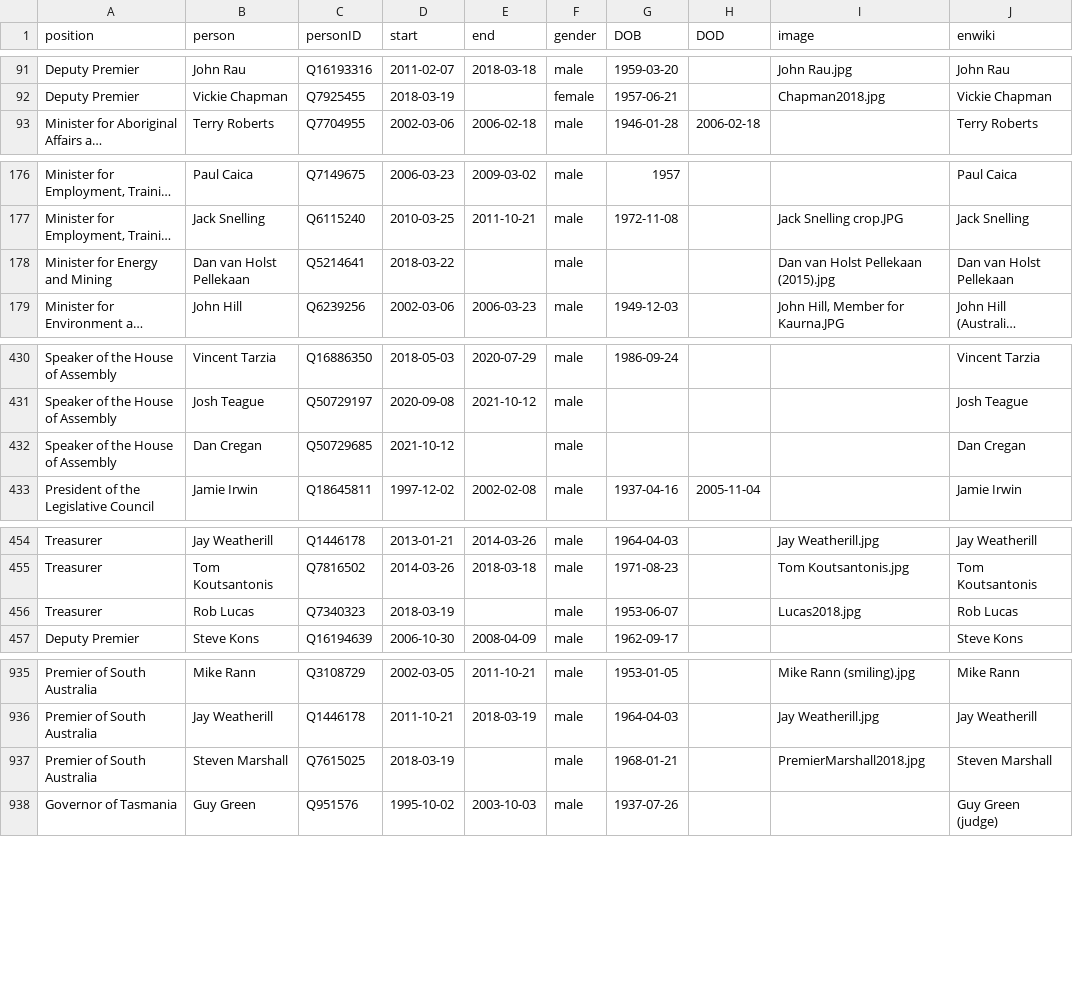
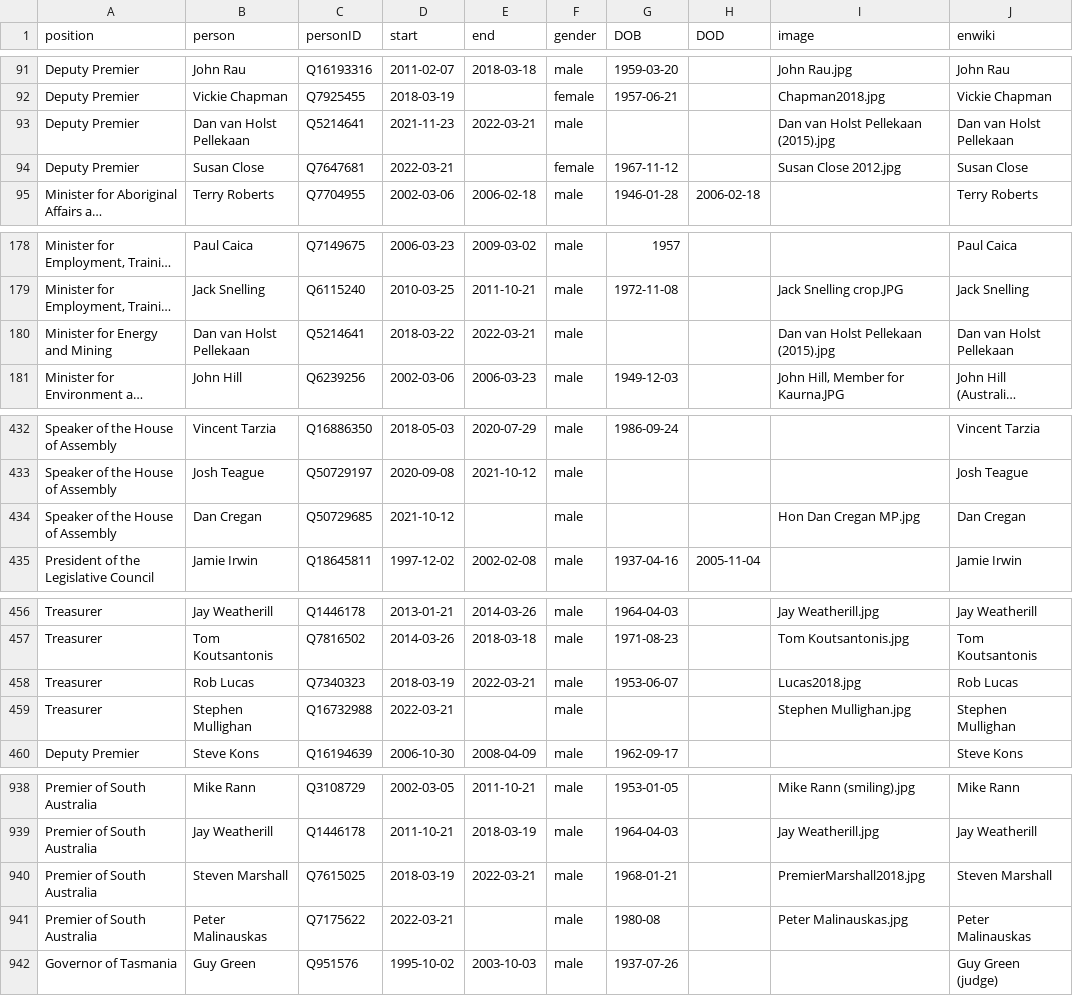
Before and after one commit to every-politician-scrapers/australia-cabinet, a CSV file: html/holders21.csv, drawn as a sheet; only a part is shown, gaps mark what is left out; long unchanged cells end in …; addresses are those after the commit; the diff names each change by its address in the sheet, - before the commit and + after, or states it on an @@ line.

```diff
--- a/html/holders21.csv
+++ b/html/holders21.csv
+row 93: Deputy Premier | Dan van Holst Pellekaan | Q5214641 | 2021-11-23 | 2022-03-21 | male |  |  | Dan van Holst Pellekaan (2015).jpg | Dan van Holst Pellekaan
+row 94: Deputy Premier | Susan Close | Q7647681 | 2022-03-21 |  | female | 1967-11-12 |  | Susan Close 2012.jpg | Susan Close
-E180 (end): (empty)
+E180 (end): 2022-03-21
-I434 (image): (empty)
+I434 (image): Hon Dan Cregan MP.jpg
-E458 (end): (empty)
+E458 (end): 2022-03-21
+row 459: Treasurer | Stephen Mullighan | Q16732988 | 2022-03-21 |  | male |  |  | Stephen Mullighan.jpg | Stephen Mullighan
-E940 (end): (empty)
+E940 (end): 2022-03-21
+row 941: Premier of South Australia | Peter Malinauskas | Q7175622 | 2022-03-21 |  | male | 1980-08 |  | Peter Malinauskas.jpg | Peter Malinauskas
```
Also changed, not shown: html/current.csv, html/legislators.csv, 1 other file.
